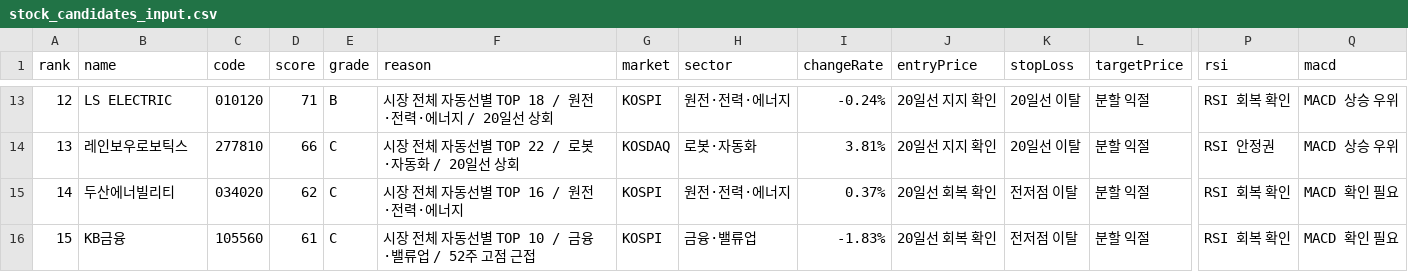
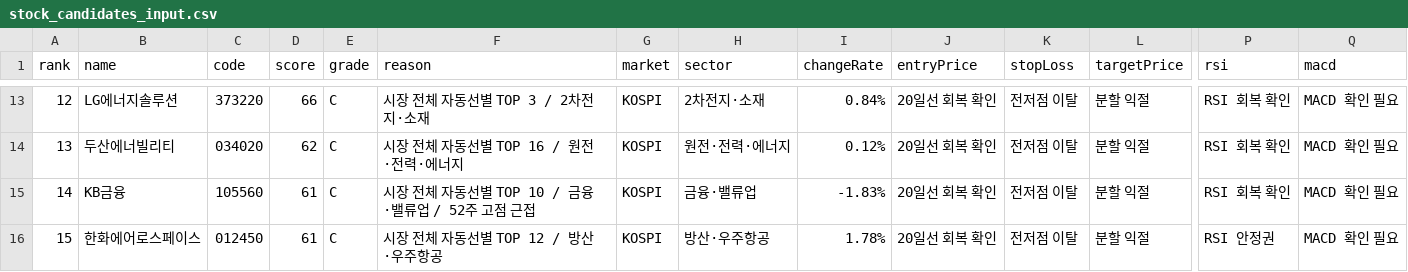
Before and after one commit to babbu28238/investment-json-data, a CSV file: stock_candidates_input.csv, drawn as a sheet; only a part is shown, gaps mark what is left out; the diff covers the shown part only; the diff names each change by its address in the sheet, - before the commit and + after, or states it on an @@ line.

```diff
--- a/stock_candidates_input.csv
+++ b/stock_candidates_input.csv
-B13 (name): LS ELECTRIC
+B13 (name): LG에너지솔루션
-C13 (code): 010120
+C13 (code): 373220
-D13 (score): 71
+D13 (score): 66
-E13 (grade): B
+E13 (grade): C
-F13 (reason): 시장 전체 자동선별 TOP 18 / 원전·전력·에너지 / 20일선 상회
+F13 (reason): 시장 전체 자동선별 TOP 3 / 2차전지·소재
-H13 (sector): 원전·전력·에너지
+H13 (sector): 2차전지·소재
-I13 (changeRate): -0.24%
+I13 (changeRate): 0.84%
-J13:J14 (entryPrice): 20일선 지지 확인
+J13:J14 (entryPrice): 20일선 회복 확인
-K13:K14 (stopLoss): 20일선 이탈
+K13:K14 (stopLoss): 전저점 이탈
-Q13:Q14 (macd): MACD 상승 우위
+Q13:Q14 (macd): MACD 확인 필요
-B14 (name): 레인보우로보틱스
+B14 (name): 두산에너빌리티
-C14 (code): 277810
+C14 (code): 034020
-D14 (score): 66
+D14 (score): 62
-F14 (reason): 시장 전체 자동선별 TOP 22 / 로봇·자동화 / 20일선 상회
+F14 (reason): 시장 전체 자동선별 TOP 16 / 원전·전력·에너지
-G14 (market): KOSDAQ
+G14 (market): KOSPI
-H14 (sector): 로봇·자동화
+H14 (sector): 원전·전력·에너지
-I14 (changeRate): 3.81%
+I14 (changeRate): 0.12%
-P14 (rsi): RSI 안정권
+P14 (rsi): RSI 회복 확인
-B15 (name): 두산에너빌리티
+B15 (name): KB금융
-C15 (code): 034020
+C15 (code): 105560
-D15 (score): 62
+D15 (score): 61
-F15 (reason): 시장 전체 자동선별 TOP 16 / 원전·전력·에너지
+F15 (reason): 시장 전체 자동선별 TOP 10 / 금융·밸류업 / 52주 고점 근접
-H15 (sector): 원전·전력·에너지
+H15 (sector): 금융·밸류업
-I15 (changeRate): 0.37%
+I15 (changeRate): -1.83%
-B16 (name): KB금융
+B16 (name): 한화에어로스페이스
-C16 (code): 105560
+C16 (code): 012450
-F16 (reason): 시장 전체 자동선별 TOP 10 / 금융·밸류업 / 52주 고점 근접
+F16 (reason): 시장 전체 자동선별 TOP 12 / 방산·우주항공
-H16 (sector): 금융·밸류업
+H16 (sector): 방산·우주항공
-I16 (changeRate): -1.83%
+I16 (changeRate): 1.78%
-P16 (rsi): RSI 회복 확인
+P16 (rsi): RSI 안정권
```
Also changed, not shown: 82 edited cells elsewhere in this file, report_hints.csv, supply_flow_input.csv, 29 other files.
